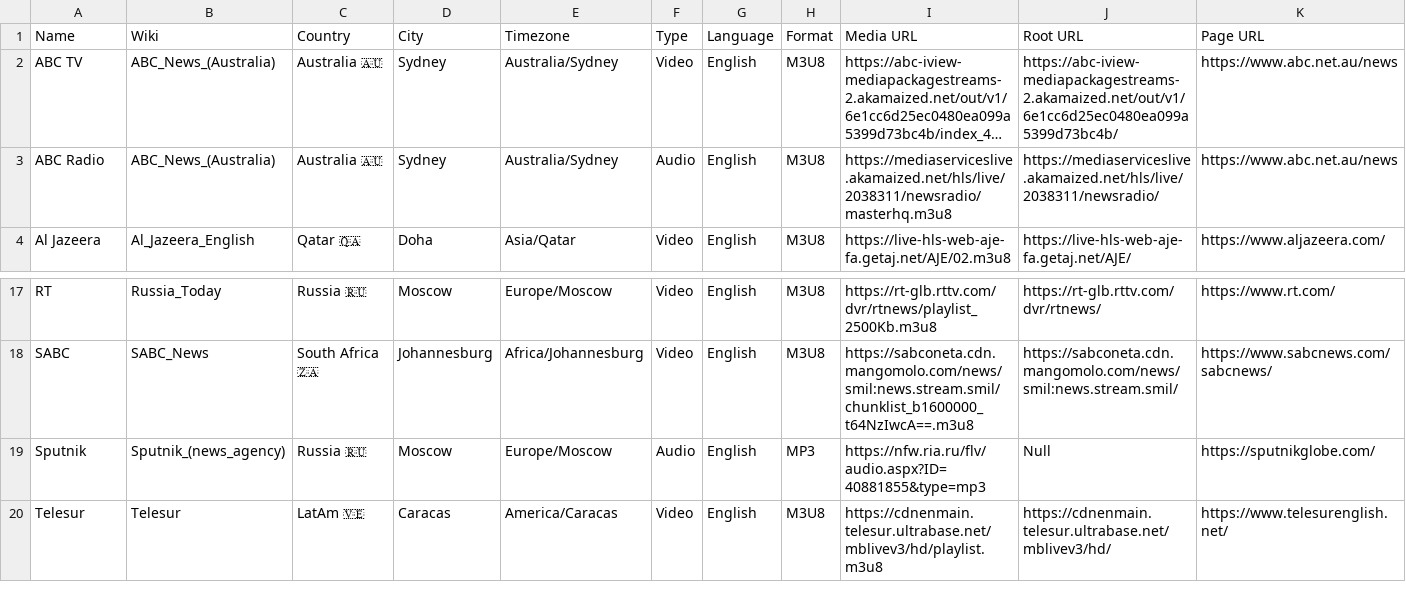
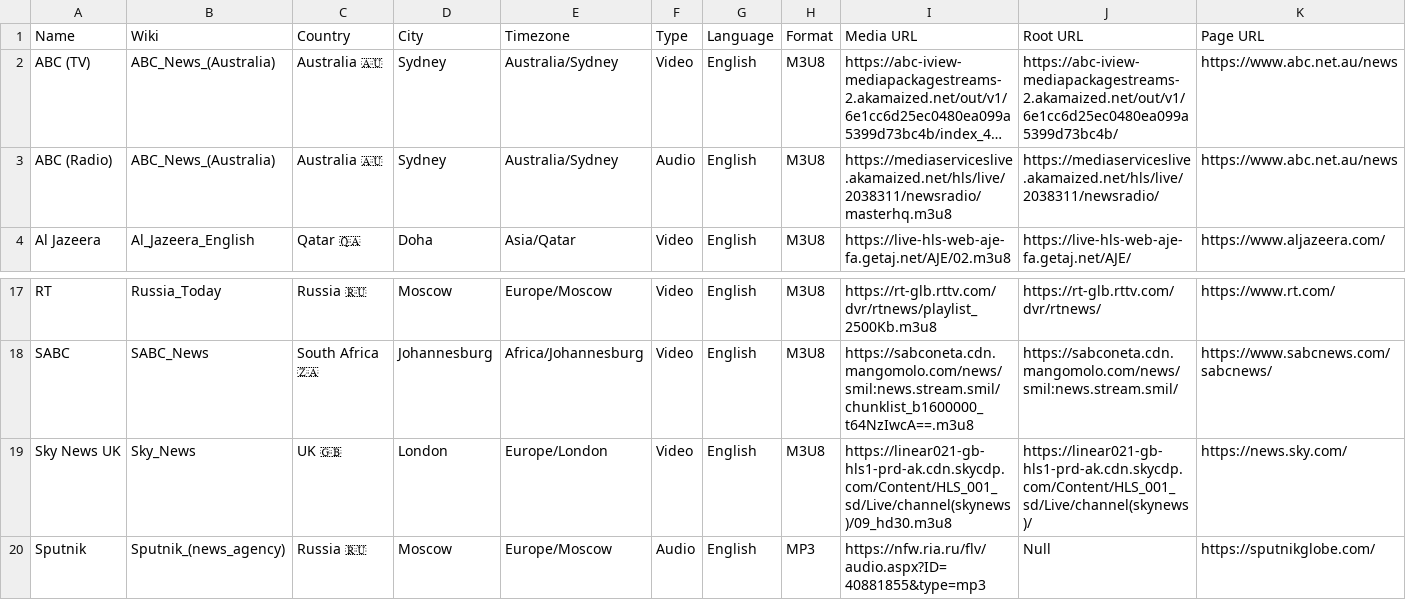
Before and after one commit to cpremoshis/global-media, a CSV file: Assets/broadcasters.csv, drawn as a sheet; only a part is shown, gaps mark what is left out; the shorter side is filled out with more unchanged rows; long unchanged cells end in …; the diff names each change by its address in the sheet, - before the commit and + after, or states it on an @@ line.

Commit message:
added Sky News UK

```diff
--- a/Assets/broadcasters.csv
+++ b/Assets/broadcasters.csv
-A2 (Name): ABC TV
+A2 (Name): ABC (TV)
-A3 (Name): ABC Radio
+A3 (Name): ABC (Radio)
+row 19: Sky News UK | Sky_News | UK 🇬🇧 | London | Europe/London | Video | English | M3U8 | https://linear021-gb-hls1-prd-ak.cdn.skycdp.com/Content/HLS_001_sd/Live/channel(skynews)/09_hd30.m3u8 | https://linear021-gb-hls1-prd-ak.cdn.skycdp.com/Content/HLS_001_sd/Live/channel(skynews)/ | https://news.sky.com/
```
